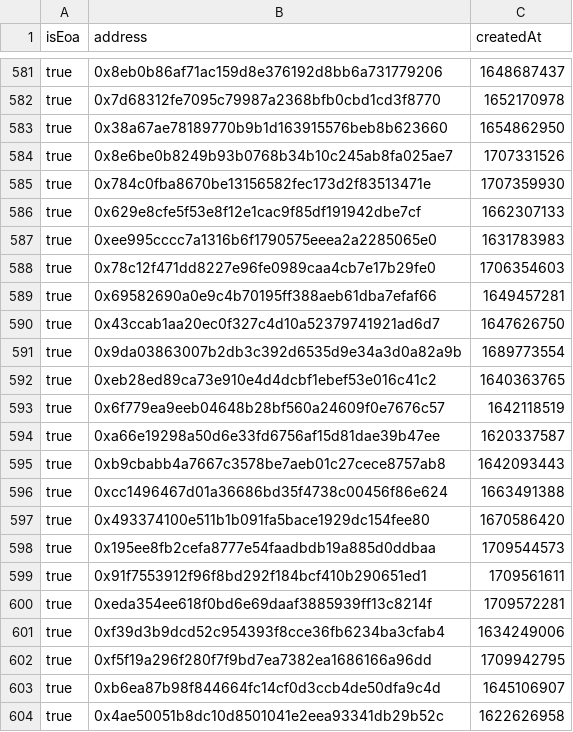
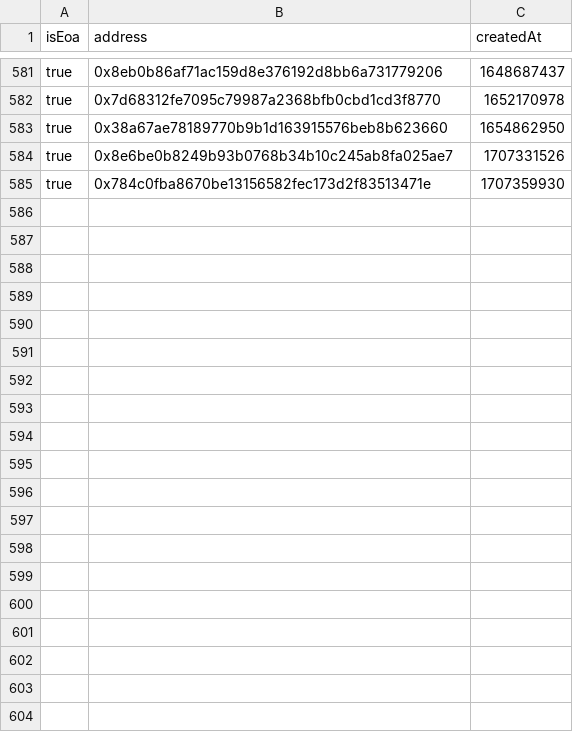
Before and after one commit to polymorpher/burner, a CSV file: stats/assets/all.wallets.csv, drawn as a sheet; only a part is shown, gaps mark what is left out; the diff covers the shown part only; the diff names each change by its address in the sheet, - before the commit and + after, or states it on an @@ line.

Commit message:
fix stats data

```diff
--- a/stats/assets/all.wallets.csv
+++ b/stats/assets/all.wallets.csv
-row 586: true | 0x629e8cfe5f53e8f12e1cac9f85df191942dbe7cf | 1662307133
-row 587: true | 0xee995cccc7a1316b6f1790575eeea2a2285065e0 | 1631783983
-row 588: true | 0x78c12f471dd8227e96fe0989caa4cb7e17b29fe0 | 1706354603
-row 589: true | 0x69582690a0e9c4b70195ff388aeb61dba7efaf66 | 1649457281
-row 590: true | 0x43ccab1aa20ec0f327c4d10a52379741921ad6d7 | 1647626750
-row 591: true | 0x9da03863007b2db3c392d6535d9e34a3d0a82a9b | 1689773554
-row 592: true | 0xeb28ed89ca73e910e4d4dcbf1ebef53e016c41c2 | 1640363765
-row 593: true | 0x6f779ea9eeb04648b28bf560a24609f0e7676c57 | 1642118519
-row 594: true | 0xa66e19298a50d6e33fd6756af15d81dae39b47ee | 1620337587
-row 595: true | 0xb9cbabb4a7667c3578be7aeb01c27cece8757ab8 | 1642093443
-row 596: true | 0xcc1496467d01a36686bd35f4738c00456f86e624 | 1663491388
-row 597: true | 0x493374100e511b1b091fa5bace1929dc154fee80 | 1670586420
-row 598: true | 0x195ee8fb2cefa8777e54faadbdb19a885d0ddbaa | 1709544573
-row 599: true | 0x91f7553912f96f8bd292f184bcf410b290651ed1 | 1709561611
-row 600: true | 0xeda354ee618f0bd6e69daaf3885939ff13c8214f | 1709572281
-row 601: true | 0xf39d3b9dcd52c954393f8cce36fb6234ba3cfab4 | 1634249006
-row 602: true | 0xf5f19a296f280f7f9bd7ea7382ea1686166a96dd | 1709942795
-row 603: true | 0xb6ea87b98f844664fc14cf0d3ccb4de50dfa9c4d | 1645106907
-row 604: true | 0x4ae50051b8dc10d8501041e2eea93341db29b52c | 1622626958
```
Also changed, not shown: 29 removed rows elsewhere in this file, 12 other files.
